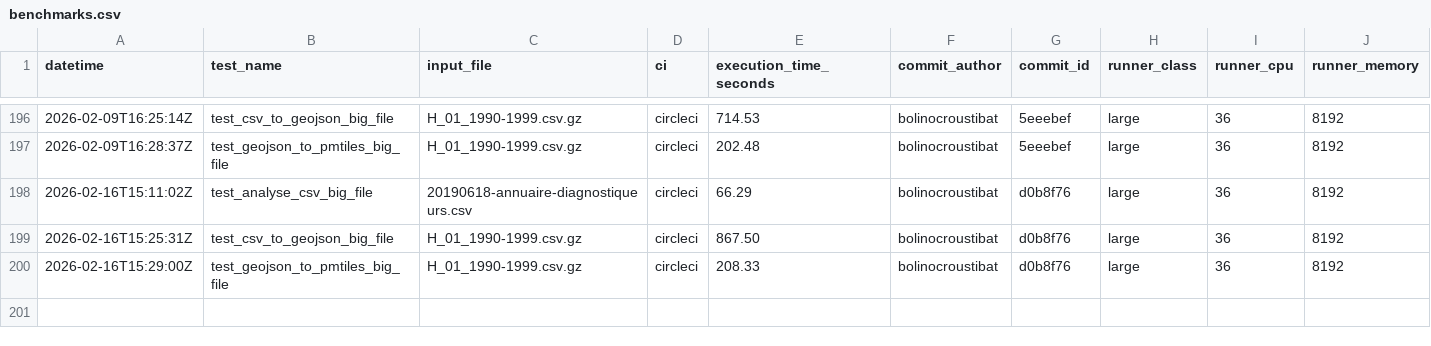
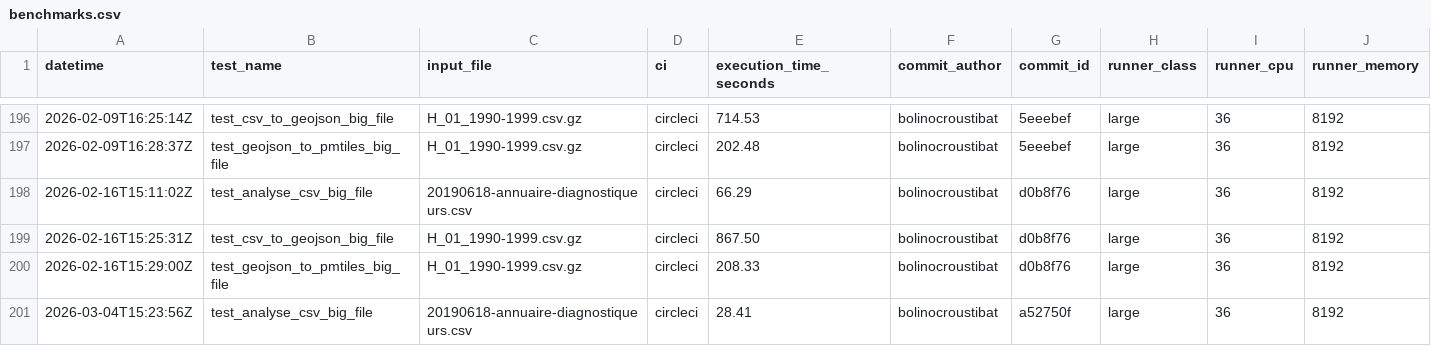
Before and after one commit to datagouv/hydra, a CSV file: .benchmarks/benchmarks.csv, drawn as a sheet; only a part is shown, gaps mark what is left out; rows hold the shown columns only; the diff names each change by its address in the sheet, - before the commit and + after, or states it on an @@ line.

Commit message:
perf: add CSV analysis benchmark results from CircleCI run #11378 for commit a52750f [skip ci]

```diff
--- a/.benchmarks/benchmarks.csv
+++ b/.benchmarks/benchmarks.csv
+row 201: 2026-03-04T15:23:56Z | test_analyse_csv_big_file | 20190618-annuaire-diagnostiqueurs.csv | circleci | 28.41 | bolinocroustibat | a52750f | large | 36 | 8192
```
